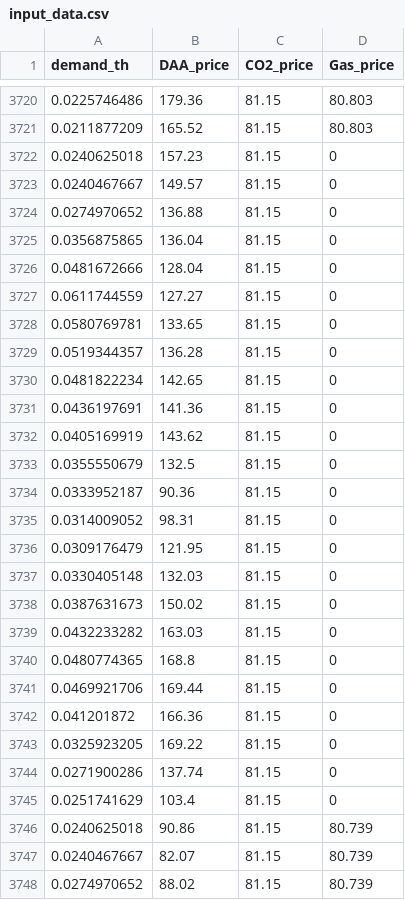
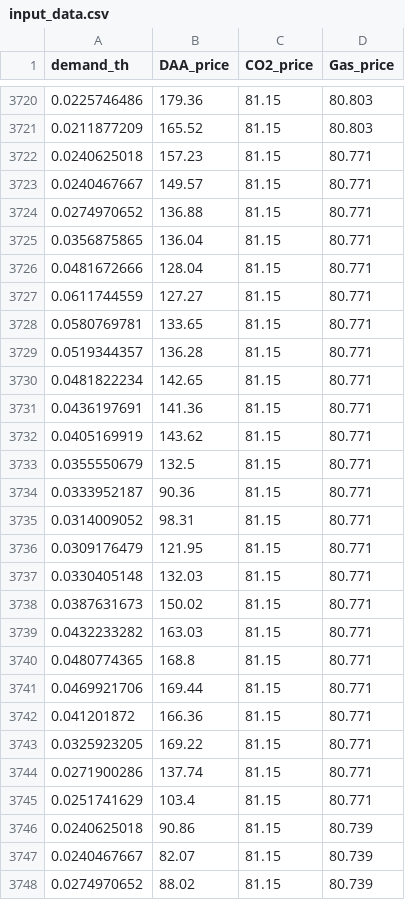
Before and after one commit to Siebenfurcht/Oemof_Video_5, a CSV file: input_data.csv, drawn as a sheet; only a part is shown, gaps mark what is left out.

```diff
--- a/input_data.csv
+++ b/input_data.csv
@@ -3721,26 +3721,26 @@ demand_th,DAA_price,CO2_price,Gas_price
 0.0211877209,165.52,81.15,80.803
-0.0240625018,157.23,81.15,0
-0.0240467667,149.57,81.15,0
-0.0274970652,136.88,81.15,0
-0.0356875865,136.04,81.15,0
-0.0481672666,128.04,81.15,0
-0.0611744559,127.27,81.15,0
-0.0580769781,133.65,81.15,0
-0.0519344357,136.28,81.15,0
-0.0481822234,142.65,81.15,0
-0.0436197691,141.36,81.15,0
-0.0405169919,143.62,81.15,0
-0.0355550679,132.5,81.15,0
-0.0333952187,90.36,81.15,0
-0.0314009052,98.31,81.15,0
-0.0309176479,121.95,81.15,0
-0.0330405148,132.03,81.15,0
-0.0387631673,150.02,81.15,0
-0.0432233282,163.03,81.15,0
-0.0480774365,168.8,81.15,0
-0.0469921706,169.44,81.15,0
-0.041201872,166.36,81.15,0
-0.0325923205,169.22,81.15,0
-0.0271900286,137.74,81.15,0
-0.0251741629,103.4,81.15,0
+0.0240625018,157.23,81.15,80.771
+0.0240467667,149.57,81.15,80.771
+0.0274970652,136.88,81.15,80.771
+0.0356875865,136.04,81.15,80.771
+0.0481672666,128.04,81.15,80.771
+0.0611744559,127.27,81.15,80.771
+0.0580769781,133.65,81.15,80.771
+0.0519344357,136.28,81.15,80.771
+0.0481822234,142.65,81.15,80.771
+0.0436197691,141.36,81.15,80.771
+0.0405169919,143.62,81.15,80.771
+0.0355550679,132.5,81.15,80.771
+0.0333952187,90.36,81.15,80.771
+0.0314009052,98.31,81.15,80.771
+0.0309176479,121.95,81.15,80.771
+0.0330405148,132.03,81.15,80.771
+0.0387631673,150.02,81.15,80.771
+0.0432233282,163.03,81.15,80.771
+0.0480774365,168.8,81.15,80.771
+0.0469921706,169.44,81.15,80.771
+0.041201872,166.36,81.15,80.771
+0.0325923205,169.22,81.15,80.771
+0.0271900286,137.74,81.15,80.771
+0.0251741629,103.4,81.15,80.771
 0.0240625018,90.86,81.15,80.739
```
Also changed, not shown: 5 other files.
